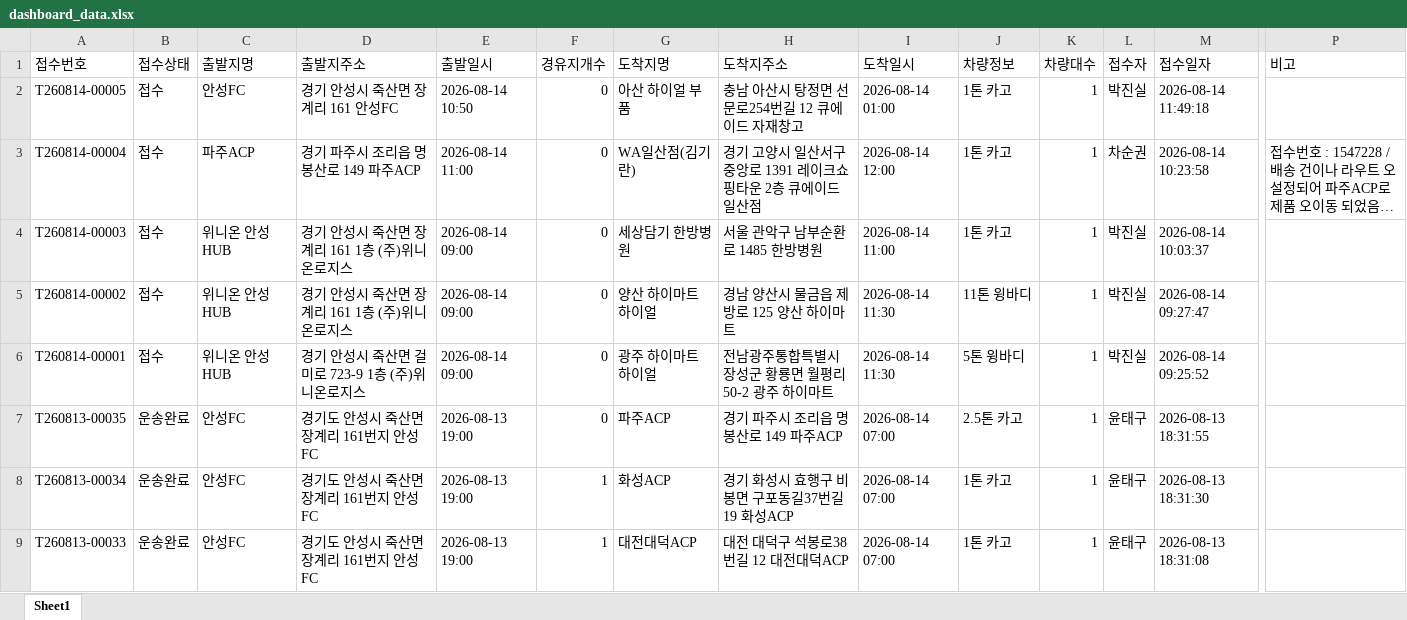
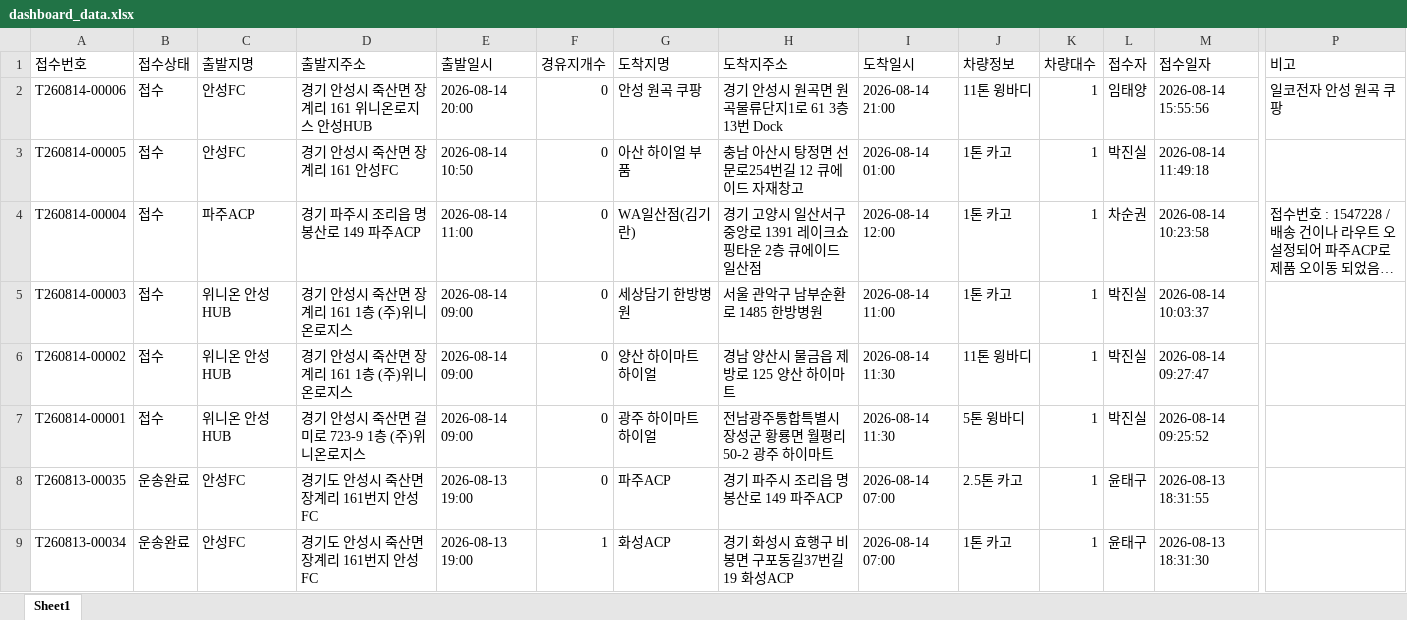
Before and after one commit to xdsport2288-droid/cj-dashboard, an Excel workbook: dashboard_data.xlsx, sheet Sheet1, drawn as a sheet; only a part is shown, gaps mark what is left out; the shorter side is filled out with more unchanged rows; long unchanged cells end in …; values as stored, in another font and other column widths than the file's, no borders; rows hold the shown columns only; the diff names each change by its address in the sheet, - before the commit and + after, or states it on an @@ line.

```diff
--- a/dashboard_data.xlsx (sheet Sheet1)
+++ b/dashboard_data.xlsx (sheet Sheet1)
+row 2: T260814-00006 | 접수 | 안성FC | 경기 안성시 죽산면 장계리 161 위니온로지스 안성HUB | 2026-08-14 20:00 | 0 | 안성 원곡 쿠팡 | 경기 안성시 원곡면 원곡물류단지1로 61 3층 13번 Dock | 2026-08-14 21:00 | 11톤 윙바디 | 1 | 임태양 | 2026-08-14 15:55:56 | 일코전자 안성 원곡 쿠팡
```
Also changed, not shown: 2 other files.
